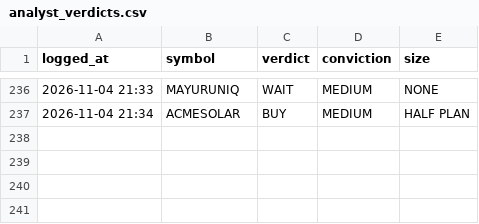
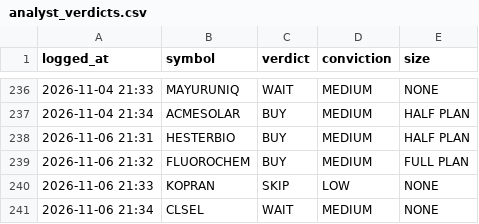
Before and after one commit to kartikeyaav/Golden-Stock, a CSV file: multibagger_screener/multibagger_screener/journal/analyst_verdicts.csv, drawn as a sheet; only a part is shown, gaps mark what is left out.

Commit message:
local analyst: 4 pooled verdict(s) 2026-11-06 21:34 (subscription run)

```diff
--- a/multibagger_screener/multibagger_screener/journal/analyst_verdicts.csv
+++ b/multibagger_screener/multibagger_screener/journal/analyst_verdicts.csv
@@ -237 +237,5 @@ logged_at,symbol,verdict,conviction,size
 2026-11-04 21:34,ACMESOLAR,BUY,MEDIUM,HALF PLAN
+2026-11-06 21:31,HESTERBIO,BUY,MEDIUM,HALF PLAN
+2026-11-06 21:32,FLUOROCHEM,BUY,MEDIUM,FULL PLAN
+2026-11-06 21:33,KOPRAN,SKIP,LOW,NONE
+2026-11-06 21:34,CLSEL,WAIT,MEDIUM,NONE
```
Also changed, not shown: 5 other files.
